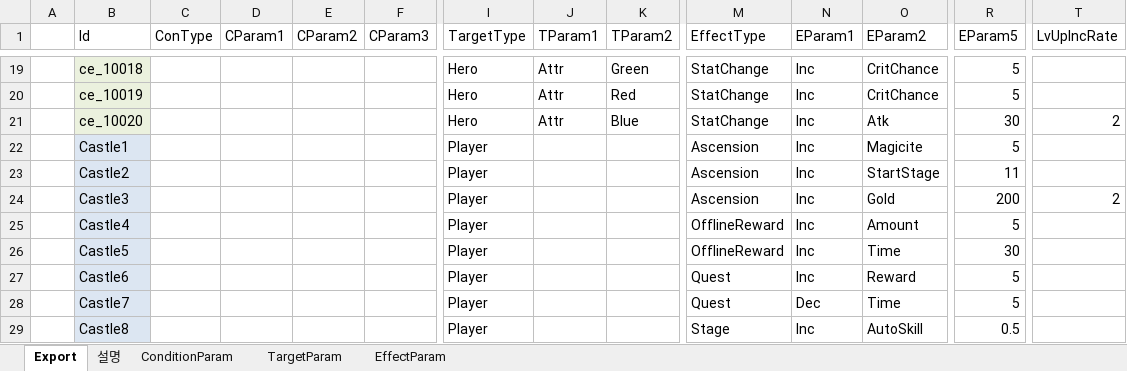
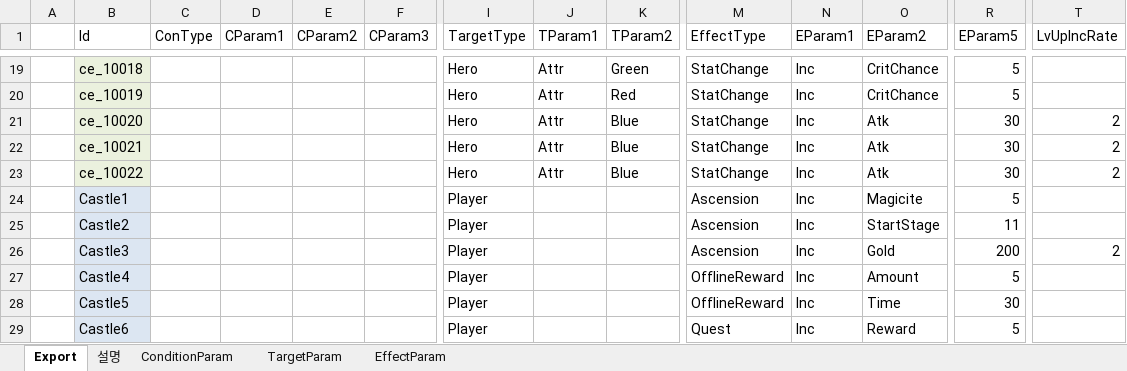
Before and after one commit to BlindBullet/ProjectDF, an Excel workbook: Assets/DataTables~/StatusEffectChart.xlsm, sheet Export, drawn as a sheet; only a part is shown, gaps mark what is left out; the shorter side is filled out with more unchanged rows; values as stored, in another font and other column widths than the file's, no borders; charts and pictures not drawn; rows hold the shown columns only; the diff names each change by its address in the sheet, - before the commit and + after, or states it on an @@ line.

```diff
--- a/Assets/DataTables~/StatusEffectChart.xlsm (sheet Export)
+++ b/Assets/DataTables~/StatusEffectChart.xlsm (sheet Export)
+row 22:  | ce_10021 |  |  |  |  | Hero | Attr | Blue | StatChange | Inc | Atk | 30 | 2
+row 23:  | ce_10022 |  |  |  |  | Hero | Attr | Blue | StatChange | Inc | Atk | 30 | 2
```
Also changed, not shown: charts or pictures, Assets/DataTables~/HeroChart.xlsm, Assets/DataTables~/SkillChart.xlsm, 3 other files.
